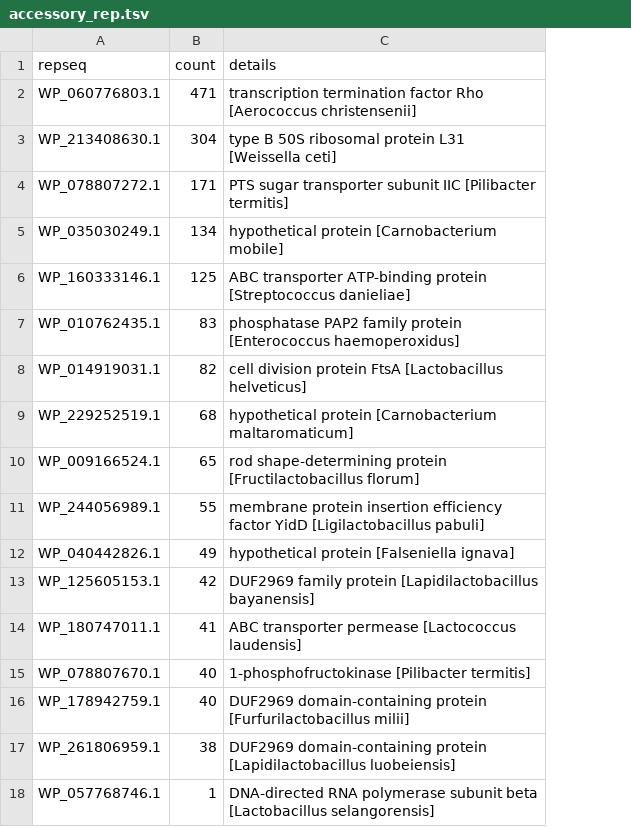
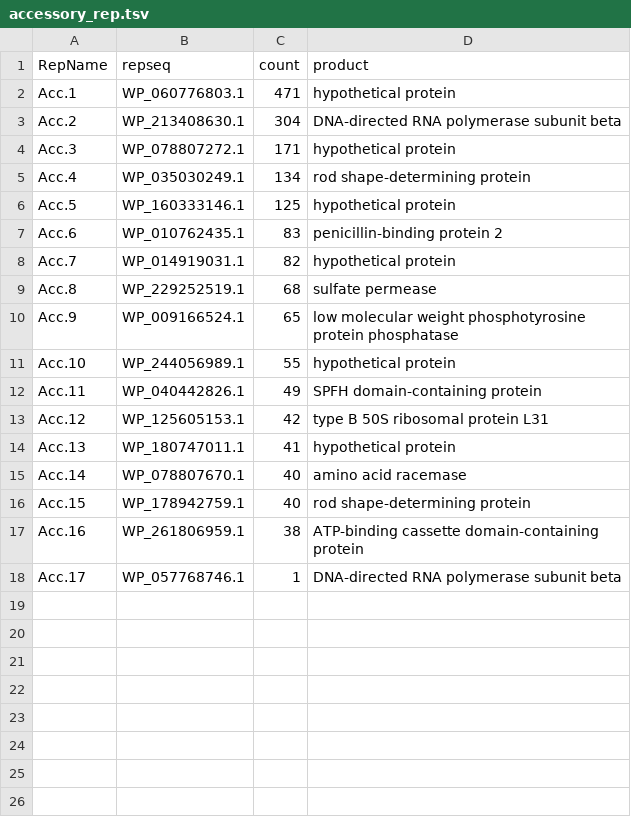
Before and after one commit to quotient42/pyGCAP, a TSV file: output/tsv/accessory_rep.tsv, drawn as a sheet; removed rows and columns are numbered as before the commit, all else as after; the diff names each change by its address in the sheet, - before the commit and + after, or states it on an @@ line.

```diff
--- a/output/tsv/accessory_rep.tsv
+++ b/output/tsv/accessory_rep.tsv
+column A (RepName), rows 2-18: Acc.1 | Acc.2 | Acc.3 | Acc.4 | Acc.5 | Acc.6 | Acc.7 | Acc.8 | Acc.9 | Acc.10 | Acc.11 | Acc.12 | Acc.13 | Acc.14 | Acc.15 | Acc.16 | Acc.17
-column C (details), rows 2-18: transcription termination factor Rho [Aerococcus christensenii] | type B 50S ribosomal protein L31 [Weissella ceti] | PTS sugar transporter subunit IIC [Pilibacter termitis] | hypothetical protein [Carnobacterium mobile] | ABC transporter ATP-binding protein [Streptococcus danieliae] | phosphatase PAP2 family protein [Enterococcus haemoperoxidus] | cell division protein FtsA [Lactobacillus helveticus] | hypothetical protein [Carnobacterium maltaromaticum] | rod shape-determining protein [Fructilactobacillus florum] | membrane protein insertion efficiency factor YidD [Ligilactobacillus pabuli] | hypothetical protein [Falseniella ignava] | DUF2969 family protein [Lapidilactobacillus bayanensis] | ABC transporter permease [Lactococcus laudensis] | 1-phosphofructokinase [Pilibacter termitis] | DUF2969 domain-containing protein [Furfurilactobacillus milii] | DUF2969 domain-containing protein [Lapidilactobacillus luobeiensis] | DNA-directed RNA polymerase subunit beta [Lactobacillus selangorensis]
+column D (product), rows 2-18: hypothetical protein | DNA-directed RNA polymerase subunit beta | hypothetical protein | rod shape-determining protein | hypothetical protein | penicillin-binding protein 2 | hypothetical protein | sulfate permease | low molecular weight phosphotyrosine protein phosphatase | hypothetical protein | SPFH domain-containing protein | type B 50S ribosomal protein L31 | hypothetical protein | amino acid racemase | rod shape-determining protein | ATP-binding cassette domain-containing protein | DNA-directed RNA polymerase subunit beta
```
Also changed, not shown: seqlib/seqlib.tsv, 20 other files.
